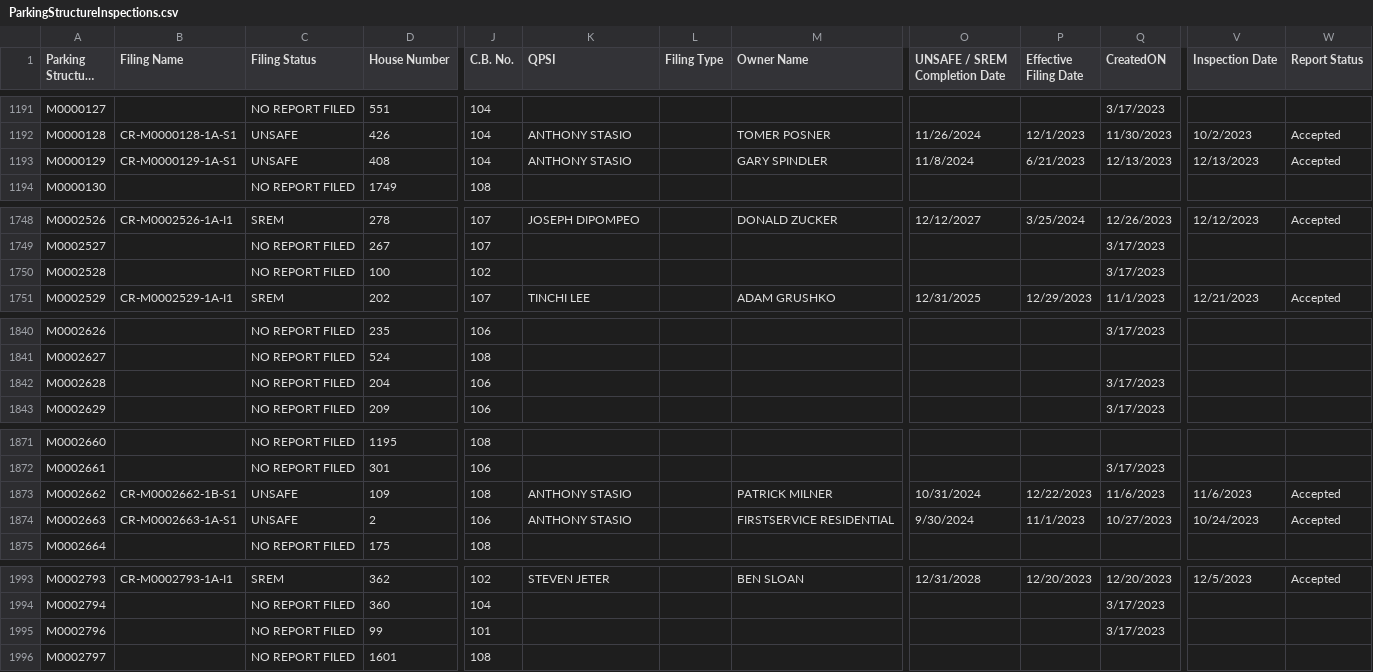
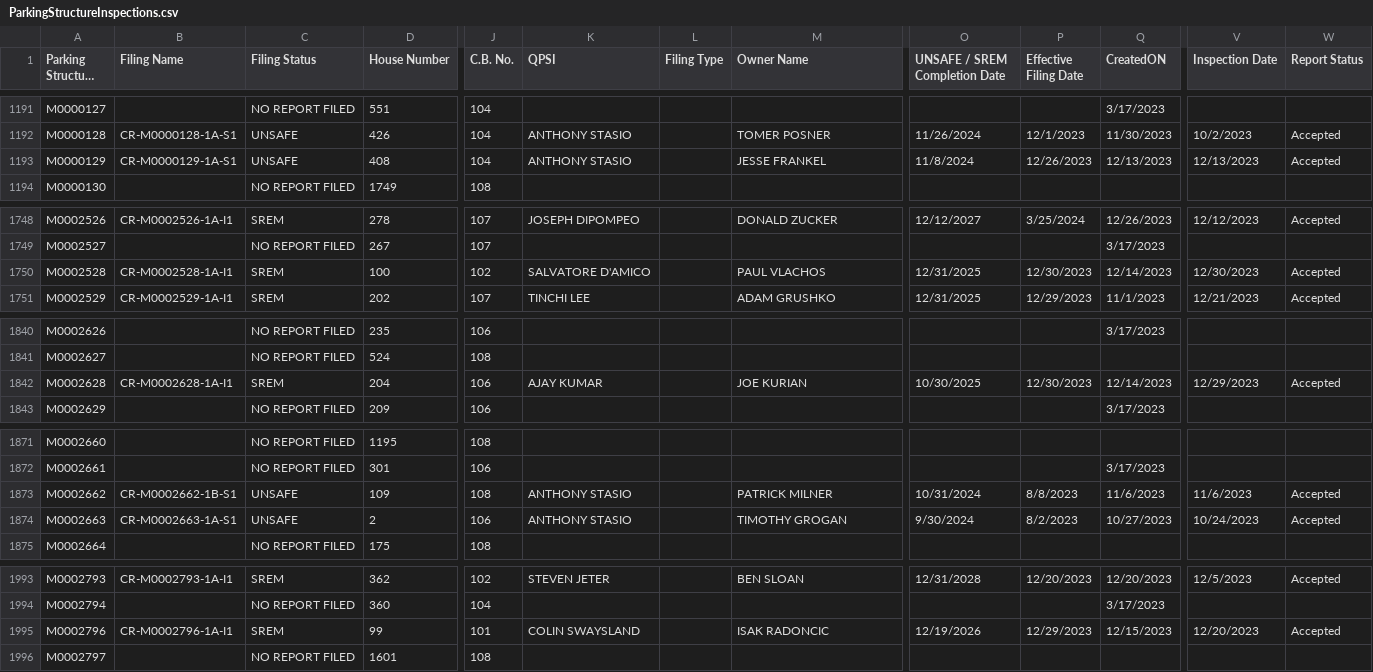
Before and after one commit to NYCDOB/ParkingStructures, a CSV file: data/ParkingStructureInspections.csv, drawn as a sheet; only a part is shown, gaps mark what is left out; long unchanged cells end in …; the diff covers the shown part only; the diff names each change by its address in the sheet, - before the commit and + after, or states it on an @@ line.

Commit message:
update from script Thu 04/18/2024  6:50:00.71, 4373 rows

```diff
--- a/data/ParkingStructureInspections.csv
+++ b/data/ParkingStructureInspections.csv
-M1193 (Owner Name): GARY SPINDLER
+M1193 (Owner Name): JESSE FRANKEL
-P1193 (Effective Filing Date): 6/21/2023
+P1193 (Effective Filing Date): 12/26/2023
-B1750 (Filing Name): (empty)
+B1750 (Filing Name): CR-M0002528-1A-I1
-C1750 (Filing Status): NO REPORT FILED
+C1750 (Filing Status): SREM
-K1750 (QPSI): (empty)
+K1750 (QPSI): SALVATORE D'AMICO
-M1750 (Owner Name): (empty)
+M1750 (Owner Name): PAUL VLACHOS
-O1750 (UNSAFE / SREM Completion Date): (empty)
+O1750 (UNSAFE / SREM Completion Date): 12/31/2025
-P1750 (Effective Filing Date): (empty)
+P1750 (Effective Filing Date): 12/30/2023
-Q1750 (CreatedON): 3/17/2023
+Q1750 (CreatedON): 12/14/2023
-V1750 (Inspection Date): (empty)
+V1750 (Inspection Date): 12/30/2023
-W1750 (Report Status): (empty)
+W1750 (Report Status): Accepted
-B1842 (Filing Name): (empty)
+B1842 (Filing Name): CR-M0002628-1A-I1
-C1842 (Filing Status): NO REPORT FILED
+C1842 (Filing Status): SREM
-K1842 (QPSI): (empty)
+K1842 (QPSI): AJAY KUMAR
-M1842 (Owner Name): (empty)
+M1842 (Owner Name): JOE KURIAN
-O1842 (UNSAFE / SREM Completion Date): (empty)
+O1842 (UNSAFE / SREM Completion Date): 10/30/2025
-P1842 (Effective Filing Date): (empty)
+P1842 (Effective Filing Date): 12/30/2023
-Q1842 (CreatedON): 3/17/2023
+Q1842 (CreatedON): 12/14/2023
-V1842 (Inspection Date): (empty)
+V1842 (Inspection Date): 12/29/2023
-W1842 (Report Status): (empty)
+W1842 (Report Status): Accepted
-P1873 (Effective Filing Date): 12/22/2023
+P1873 (Effective Filing Date): 8/8/2023
-M1874 (Owner Name): FIRSTSERVICE RESIDENTIAL
+M1874 (Owner Name): TIMOTHY GROGAN
-P1874 (Effective Filing Date): 11/1/2023
+P1874 (Effective Filing Date): 8/2/2023
-B1995 (Filing Name): (empty)
+B1995 (Filing Name): CR-M0002796-1A-I1
-C1995 (Filing Status): NO REPORT FILED
+C1995 (Filing Status): SREM
-K1995 (QPSI): (empty)
+K1995 (QPSI): COLIN SWAYSLAND
-M1995 (Owner Name): (empty)
+M1995 (Owner Name): ISAK RADONCIC
-O1995 (UNSAFE / SREM Completion Date): (empty)
+O1995 (UNSAFE / SREM Completion Date): 12/19/2026
-P1995 (Effective Filing Date): (empty)
+P1995 (Effective Filing Date): 12/29/2023
-Q1995 (CreatedON): 3/17/2023
+Q1995 (CreatedON): 12/15/2023
-V1995 (Inspection Date): (empty)
+V1995 (Inspection Date): 12/20/2023
-W1995 (Report Status): (empty)
+W1995 (Report Status): Accepted
```
Also changed, not shown: 13 edited cells elsewhere in this file.
